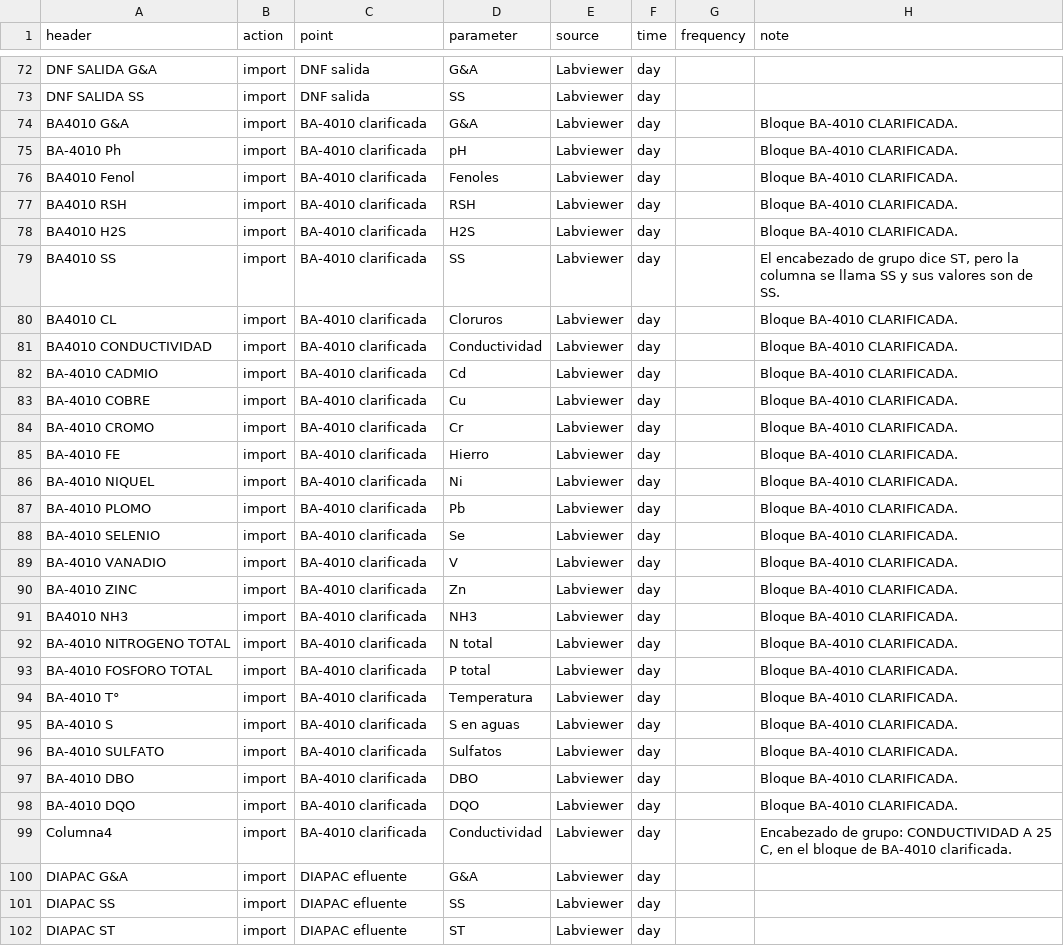
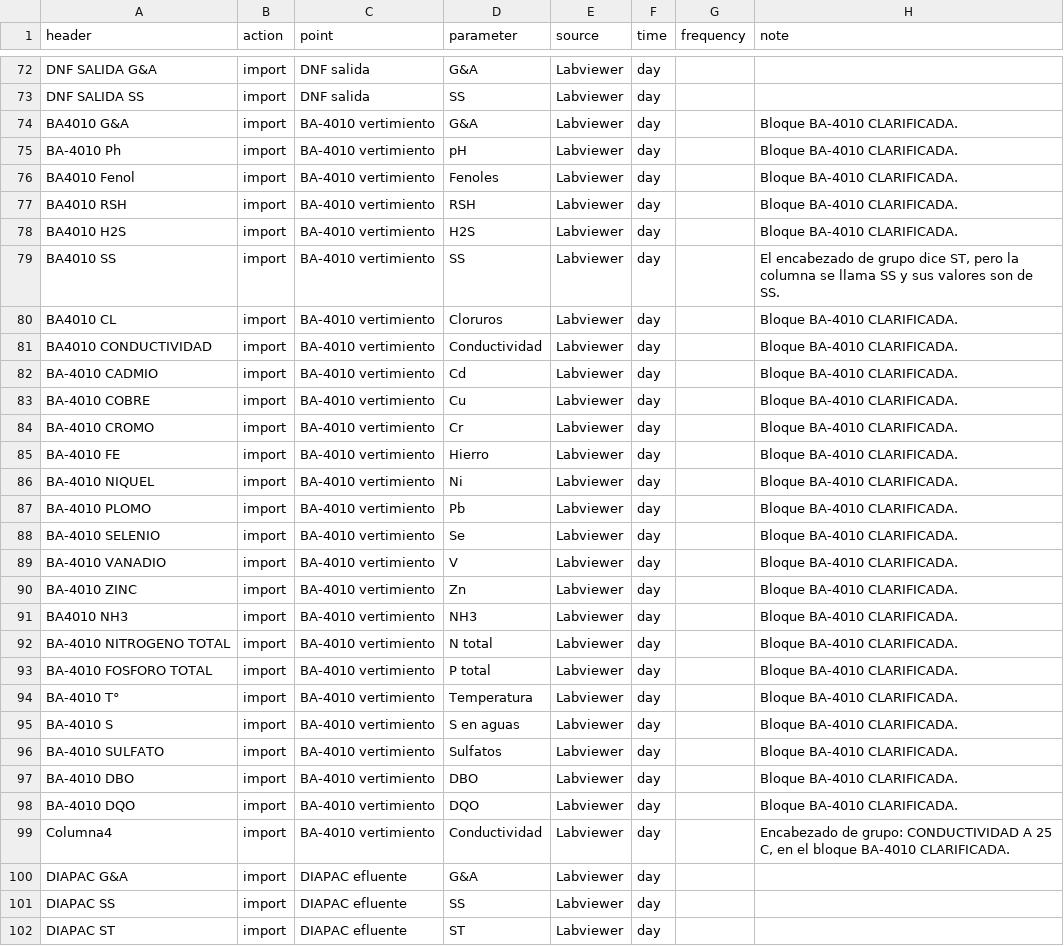
Before and after one commit to srada3001/dashboard_PTAR, a CSV file: import_maps/Laboratorio.csv, drawn as a sheet; only a part is shown, gaps mark what is left out; the diff covers the shown part only.

```diff
--- a/import_maps/Laboratorio.csv
+++ b/import_maps/Laboratorio.csv
@@ -73,28 +73,28 @@ DNF SALIDA G&A,import,DNF salida,G&A,Labviewer,day,,
 DNF SALIDA SS,import,DNF salida,SS,Labviewer,day,,
-BA4010 G&A ,import,BA-4010 clarificada,G&A,Labviewer,day,,Bloque BA-4010 CLARIFICADA.
-BA-4010 Ph,import,BA-4010 clarificada,pH,Labviewer,day,,Bloque BA-4010 CLARIFICADA.
-BA4010 Fenol ,import,BA-4010 clarificada,Fenoles,Labviewer,day,,Bloque BA-4010 CLARIFICADA.
-BA4010 RSH ,import,BA-4010 clarificada,RSH,Labviewer,day,,Bloque BA-4010 CLARIFICADA.
-BA4010 H2S ,import,BA-4010 clarificada,H2S,Labviewer,day,,Bloque BA-4010 CLARIFICADA.
-BA4010 SS ,import,BA-4010 clarificada,SS,Labviewer,day,,"El encabezado de grupo dice ST, pero la columna se llama SS y sus valores son de SS."
-BA4010 CL,import,BA-4010 clarificada,Cloruros,Labviewer,day,,Bloque BA-4010 CLARIFICADA.
-BA4010  CONDUCTIVIDAD,import,BA-4010 clarificada,Conductividad,Labviewer,day,,Bloque BA-4010 CLARIFICADA.
-BA-4010 CADMIO ,import,BA-4010 clarificada,Cd,Labviewer,day,,Bloque BA-4010 CLARIFICADA.
-BA-4010 COBRE ,import,BA-4010 clarificada,Cu,Labviewer,day,,Bloque BA-4010 CLARIFICADA.
-BA-4010 CROMO ,import,BA-4010 clarificada,Cr,Labviewer,day,,Bloque BA-4010 CLARIFICADA.
-BA-4010 FE,import,BA-4010 clarificada,Hierro,Labviewer,day,,Bloque BA-4010 CLARIFICADA.
-BA-4010 NIQUEL,import,BA-4010 clarificada,Ni,Labviewer,day,,Bloque BA-4010 CLARIFICADA.
-BA-4010 PLOMO,import,BA-4010 clarificada,Pb,Labviewer,day,,Bloque BA-4010 CLARIFICADA.
-BA-4010 SELENIO,import,BA-4010 clarificada,Se,Labviewer,day,,Bloque BA-4010 CLARIFICADA.
-BA-4010 VANADIO,import,BA-4010 clarificada,V,Labviewer,day,,Bloque BA-4010 CLARIFICADA.
-BA-4010 ZINC,import,BA-4010 clarificada,Zn,Labviewer,day,,Bloque BA-4010 CLARIFICADA.
-BA4010 NH3 ,import,BA-4010 clarificada,NH3,Labviewer,day,,Bloque BA-4010 CLARIFICADA.
-BA-4010 NITROGENO TOTAL,import,BA-4010 clarificada,N total,Labviewer,day,,Bloque BA-4010 CLARIFICADA.
-BA-4010 FOSFORO TOTAL,import,BA-4010 clarificada,P total,Labviewer,day,,Bloque BA-4010 CLARIFICADA.
-BA-4010  T°,import,BA-4010 clarificada,Temperatura,Labviewer,day,,Bloque BA-4010 CLARIFICADA.
-BA-4010  S,import,BA-4010 clarificada,S en aguas,Labviewer,day,,Bloque BA-4010 CLARIFICADA.
-BA-4010  SULFATO,import,BA-4010 clarificada,Sulfatos,Labviewer,day,,Bloque BA-4010 CLARIFICADA.
-BA-4010 DBO,import,BA-4010 clarificada,DBO,Labviewer,day,,Bloque BA-4010 CLARIFICADA.
-BA-4010 DQO,import,BA-4010 clarificada,DQO,Labviewer,day,,Bloque BA-4010 CLARIFICADA.
-Columna4,import,BA-4010 clarificada,Conductividad,Labviewer,day,,"Encabezado de grupo: CONDUCTIVIDAD A 25 C, en el bloque de BA-4010 clarificada."
+BA4010 G&A ,import,BA-4010 vertimiento,G&A,Labviewer,day,,Bloque BA-4010 CLARIFICADA.
+BA-4010 Ph,import,BA-4010 vertimiento,pH,Labviewer,day,,Bloque BA-4010 CLARIFICADA.
+BA4010 Fenol ,import,BA-4010 vertimiento,Fenoles,Labviewer,day,,Bloque BA-4010 CLARIFICADA.
+BA4010 RSH ,import,BA-4010 vertimiento,RSH,Labviewer,day,,Bloque BA-4010 CLARIFICADA.
+BA4010 H2S ,import,BA-4010 vertimiento,H2S,Labviewer,day,,Bloque BA-4010 CLARIFICADA.
+BA4010 SS ,import,BA-4010 vertimiento,SS,Labviewer,day,,"El encabezado de grupo dice ST, pero la columna se llama SS y sus valores son de SS."
+BA4010 CL,import,BA-4010 vertimiento,Cloruros,Labviewer,day,,Bloque BA-4010 CLARIFICADA.
+BA4010  CONDUCTIVIDAD,import,BA-4010 vertimiento,Conductividad,Labviewer,day,,Bloque BA-4010 CLARIFICADA.
+BA-4010 CADMIO ,import,BA-4010 vertimiento,Cd,Labviewer,day,,Bloque BA-4010 CLARIFICADA.
+BA-4010 COBRE ,import,BA-4010 vertimiento,Cu,Labviewer,day,,Bloque BA-4010 CLARIFICADA.
+BA-4010 CROMO ,import,BA-4010 vertimiento,Cr,Labviewer,day,,Bloque BA-4010 CLARIFICADA.
+BA-4010 FE,import,BA-4010 vertimiento,Hierro,Labviewer,day,,Bloque BA-4010 CLARIFICADA.
+BA-4010 NIQUEL,import,BA-4010 vertimiento,Ni,Labviewer,day,,Bloque BA-4010 CLARIFICADA.
+BA-4010 PLOMO,import,BA-4010 vertimiento,Pb,Labviewer,day,,Bloque BA-4010 CLARIFICADA.
+BA-4010 SELENIO,import,BA-4010 vertimiento,Se,Labviewer,day,,Bloque BA-4010 CLARIFICADA.
+BA-4010 VANADIO,import,BA-4010 vertimiento,V,Labviewer,day,,Bloque BA-4010 CLARIFICADA.
+BA-4010 ZINC,import,BA-4010 vertimiento,Zn,Labviewer,day,,Bloque BA-4010 CLARIFICADA.
+BA4010 NH3 ,import,BA-4010 vertimiento,NH3,Labviewer,day,,Bloque BA-4010 CLARIFICADA.
+BA-4010 NITROGENO TOTAL,import,BA-4010 vertimiento,N total,Labviewer,day,,Bloque BA-4010 CLARIFICADA.
+BA-4010 FOSFORO TOTAL,import,BA-4010 vertimiento,P total,Labviewer,day,,Bloque BA-4010 CLARIFICADA.
+BA-4010  T°,import,BA-4010 vertimiento,Temperatura,Labviewer,day,,Bloque BA-4010 CLARIFICADA.
+BA-4010  S,import,BA-4010 vertimiento,S en aguas,Labviewer,day,,Bloque BA-4010 CLARIFICADA.
+BA-4010  SULFATO,import,BA-4010 vertimiento,Sulfatos,Labviewer,day,,Bloque BA-4010 CLARIFICADA.
+BA-4010 DBO,import,BA-4010 vertimiento,DBO,Labviewer,day,,Bloque BA-4010 CLARIFICADA.
+BA-4010 DQO,import,BA-4010 vertimiento,DQO,Labviewer,day,,Bloque BA-4010 CLARIFICADA.
+Columna4,import,BA-4010 vertimiento,Conductividad,Labviewer,day,,"Encabezado de grupo: CONDUCTIVIDAD A 25 C, en el bloque BA-4010 CLARIFICADA."
 DIAPAC G&A,import,DIAPAC efluente,G&A,Labviewer,day,,
```
Also changed, not shown: 14 edited cells elsewhere in this file, import_maps/BR_4081.csv, import_maps/DIAPAC.csv, 49 other files.
